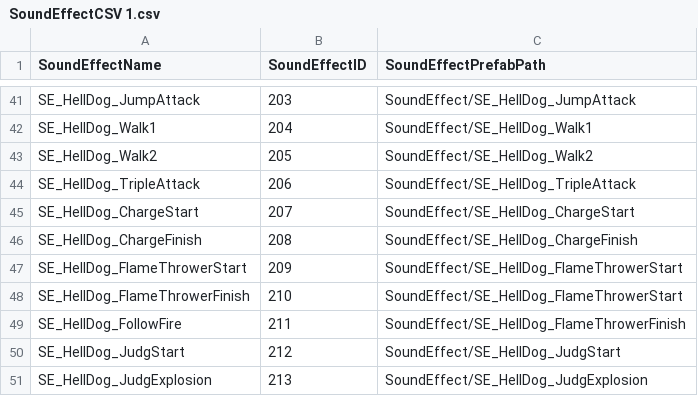
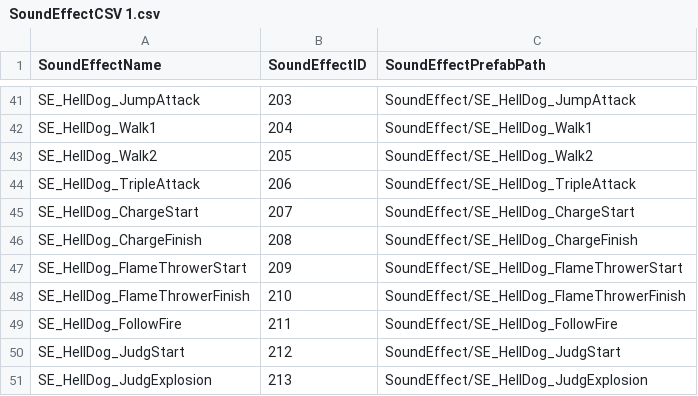
Before and after one commit to choteikun/SHAMANKING, a CSV file: ShamanKingProject/Assets/CSV/SoundEffectCSV 1.csv, drawn as a sheet; only a part is shown, gaps mark what is left out.

```diff
--- a/ShamanKingProject/Assets/CSV/SoundEffectCSV 1.csv
+++ b/ShamanKingProject/Assets/CSV/SoundEffectCSV 1.csv
@@ -47,4 +47,4 @@ SE_HellDog_ChargeFinish,208,SoundEffect/SE_HellDog_ChargeFinish
 SE_HellDog_FlameThrowerStart,209,SoundEffect/SE_HellDog_FlameThrowerStart
-SE_HellDog_FlameThrowerFinish,210,SoundEffect/SE_HellDog_FlameThrowerStart
-SE_HellDog_FollowFire,211,SoundEffect/SE_HellDog_FlameThrowerFinish
+SE_HellDog_FlameThrowerFinish,210,SoundEffect/SE_HellDog_FlameThrowerFinish
+SE_HellDog_FollowFire,211,SoundEffect/SE_HellDog_FollowFire
 SE_HellDog_JudgStart,212,SoundEffect/SE_HellDog_JudgStart
```
Also changed, not shown: 37 other files.
